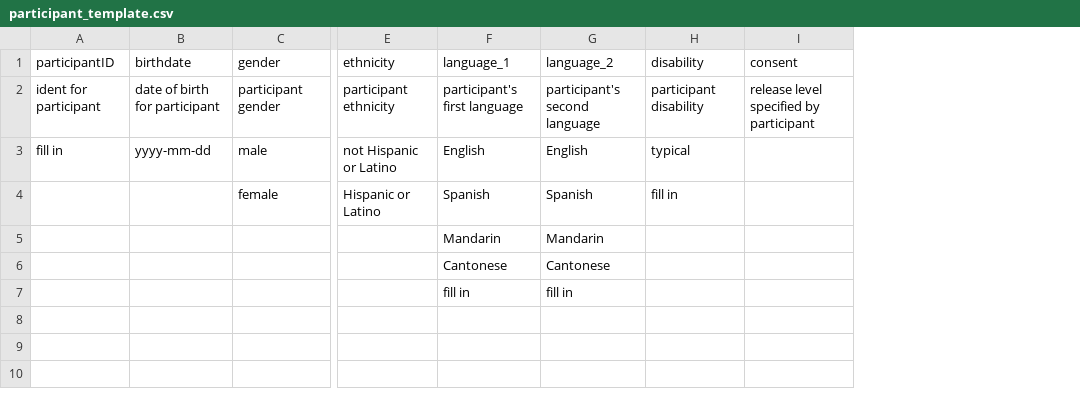
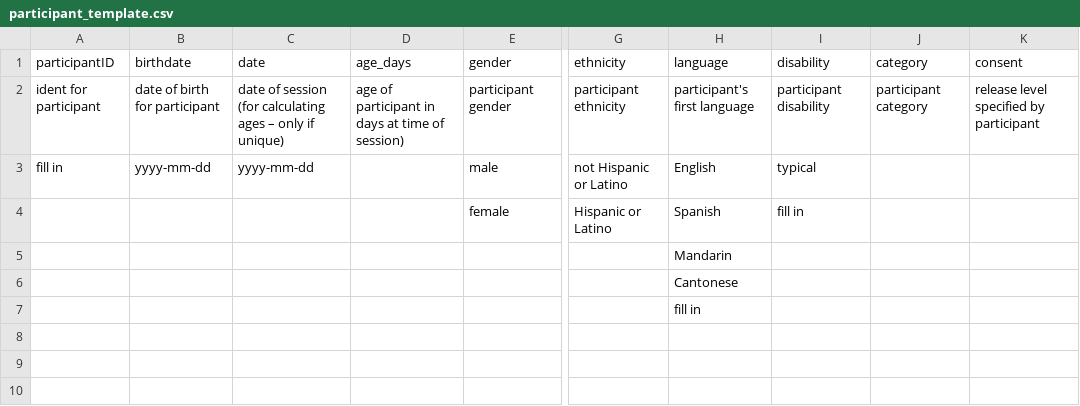
Before and after one commit to databrary/curation, a CSV file: spec/templates/participant_template.csv, drawn as a sheet; only a part is shown, gaps mark what is left out; removed rows and columns are numbered as before the commit, all else as after; the diff names each change by its address in the sheet, - before the commit and + after, or states it on an @@ line.

```diff
--- a/spec/templates/participant_template.csv
+++ b/spec/templates/participant_template.csv
+column C (date), rows 2-3: date of session (for calculating ages – only if unique) | yyyy-mm-dd
+column D (age_days), row 2: age of participant in days at time of session)
-column G (language_2), rows 2-7: participant's second language | English | Spanish | Mandarin | Cantonese | fill in
+column J (category), row 2: participant category
-H1: language_1
+H1: language
```
Also changed, not shown: 1 other file.
